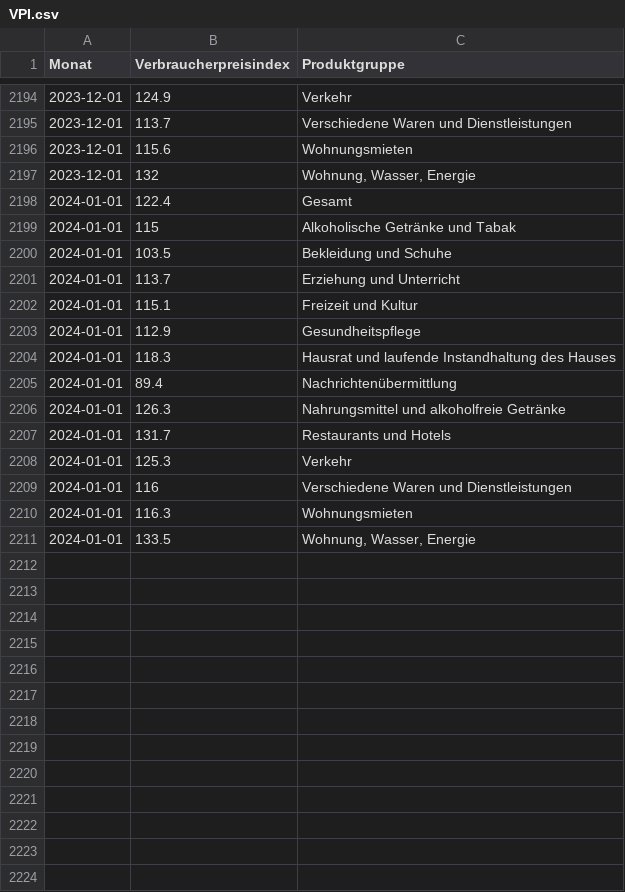
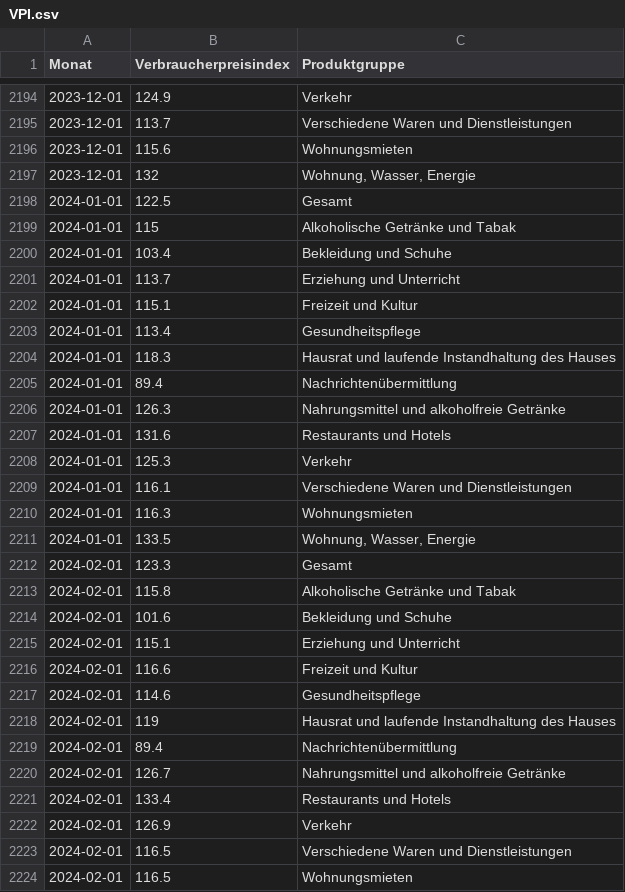
Before and after one commit to schmoigl/tariflohn-tracker, a CSV file: VPI.csv, drawn as a sheet; only a part is shown, gaps mark what is left out; the diff covers the shown part only.

```diff
--- a/VPI.csv
+++ b/VPI.csv
@@ -2197,8 +2197,8 @@ Monat,Verbraucherpreisindex,Produktgruppe
 2023-12-01,132,"Wohnung, Wasser, Energie"
-2024-01-01,122.4,Gesamt
+2024-01-01,122.5,Gesamt
 2024-01-01,115,Alkoholische Getränke und Tabak
-2024-01-01,103.5,Bekleidung und Schuhe
+2024-01-01,103.4,Bekleidung und Schuhe
 2024-01-01,113.7,Erziehung und Unterricht
 2024-01-01,115.1,Freizeit und Kultur
-2024-01-01,112.9,Gesundheitspflege
+2024-01-01,113.4,Gesundheitspflege
 2024-01-01,118.3,Hausrat und laufende Instandhaltung des Hauses
@@ -2206,6 +2206,19 @@ Monat,Verbraucherpreisindex,Produktgruppe
 2024-01-01,126.3,Nahrungsmittel und alkoholfreie Getränke
-2024-01-01,131.7,Restaurants und Hotels
+2024-01-01,131.6,Restaurants und Hotels
 2024-01-01,125.3,Verkehr
-2024-01-01,116,Verschiedene Waren und Dienstleistungen
+2024-01-01,116.1,Verschiedene Waren und Dienstleistungen
 2024-01-01,116.3,Wohnungsmieten
 2024-01-01,133.5,"Wohnung, Wasser, Energie"
+2024-02-01,123.3,Gesamt
+2024-02-01,115.8,Alkoholische Getränke und Tabak
+2024-02-01,101.6,Bekleidung und Schuhe
+2024-02-01,115.1,Erziehung und Unterricht
+2024-02-01,116.6,Freizeit und Kultur
+2024-02-01,114.6,Gesundheitspflege
+2024-02-01,119,Hausrat und laufende Instandhaltung des Hauses
+2024-02-01,89.4,Nachrichtenübermittlung
+2024-02-01,126.7,Nahrungsmittel und alkoholfreie Getränke
+2024-02-01,133.4,Restaurants und Hotels
+2024-02-01,126.9,Verkehr
+2024-02-01,116.5,Verschiedene Waren und Dienstleistungen
+2024-02-01,116.5,Wohnungsmieten
```
Also changed, not shown: 1 added row elsewhere in this file, PROD.csv, 1 other file.
